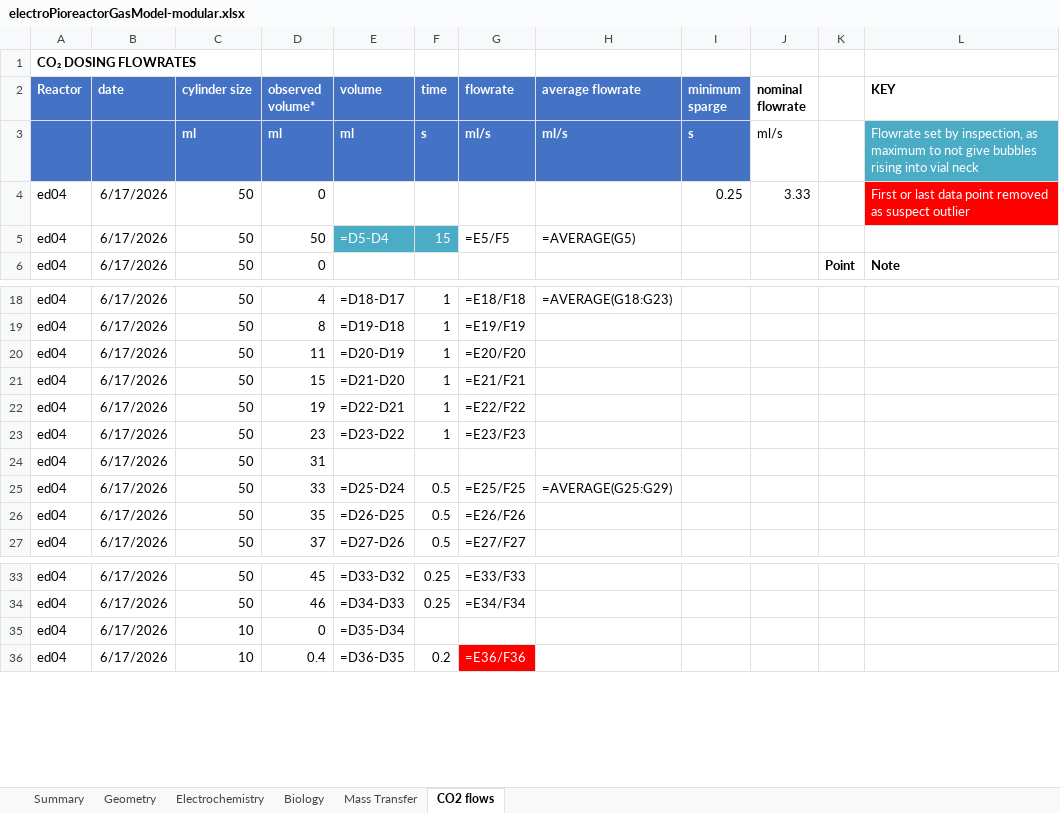
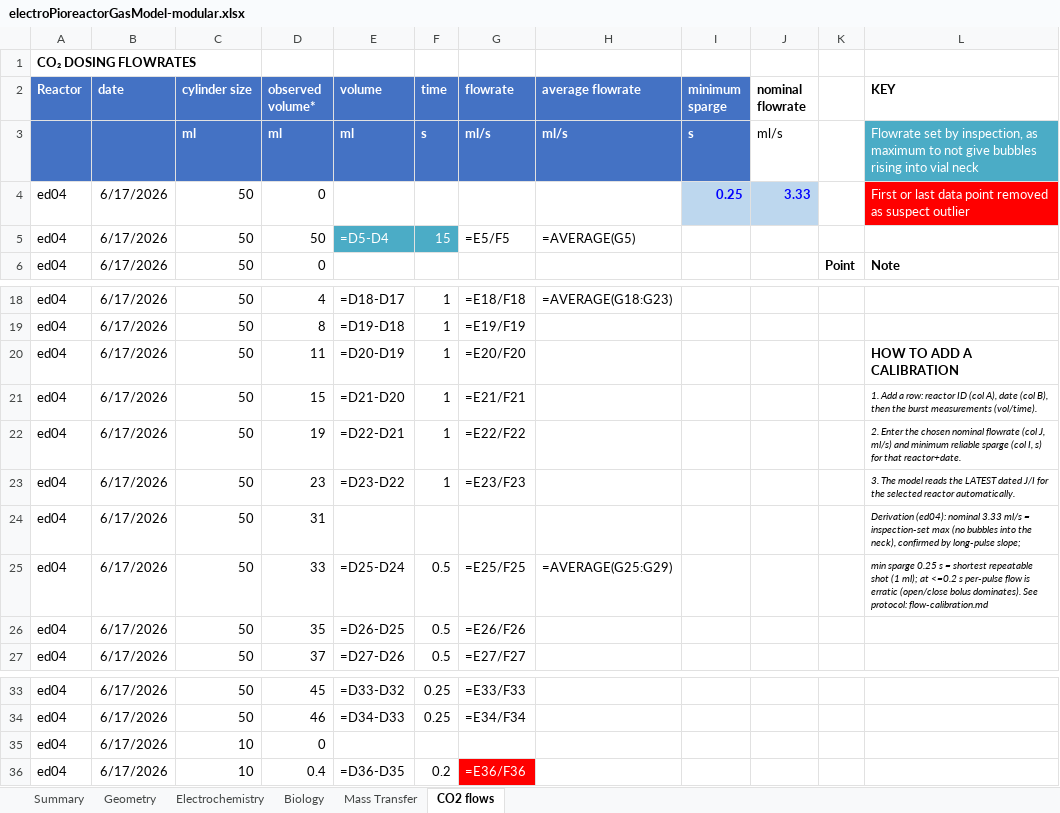
Before and after one commit to amy-bo/electroPioreactor, an Excel workbook: Media/electroPioreactorGasModel-modular.xlsx, sheet CO2 flows, drawn as a sheet; only a part is shown, gaps mark what is left out; values as stored, in another font and other column widths than the file's, no borders; formulas without a stored value are shown as written; conditional formats not drawn; the diff names each change by its address in the sheet, - before the commit and + after, or states it on an @@ line.

```diff
--- a/Media/electroPioreactorGasModel-modular.xlsx (sheet CO2 flows)
+++ b/Media/electroPioreactorGasModel-modular.xlsx (sheet CO2 flows)
@@ I4:J4 fill: none → #BDD7EE, bold: off → on, text colour: black → #0000FF @@
-L20 (KEY): (empty)
+L20 (KEY): HOW TO ADD A CALIBRATION
-L21 (KEY): (empty)
+L21 (KEY): 1. Add a row: reactor ID (col A), date (col B), then the burst measurements (vol/time).
-L22 (KEY): (empty)
+L22 (KEY): 2. Enter the chosen nominal flowrate (col J, ml/s) and minimum reliable sparge (col I, s) for that reactor+date.
-L23 (KEY): (empty)
+L23 (KEY): 3. The model reads the LATEST dated J/I for the selected reactor automatically.
-L24 (KEY): (empty)
+L24 (KEY): Derivation (ed04): nominal 3.33 ml/s = inspection-set max (no bubbles into the neck), confirmed by long-pulse slope;
-L25 (KEY): (empty)
+L25 (KEY): min sparge 0.25 s = shortest repeatable shot (1 ml); at <=0.2 s per-pulse flow is erratic (open/close bolus dominates). See protocol: flow-calibration.md
-E35 (volume): =D35-D34
+E35 (volume): (empty)
```
Also changed, not shown: sheet Mass Transfer, sheet Electrochemistry, sheet Biology, sheet Geometry, sheet Summary.
